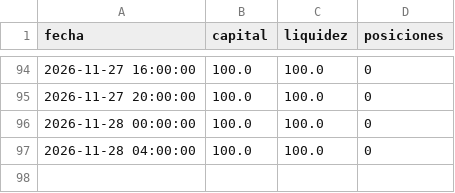
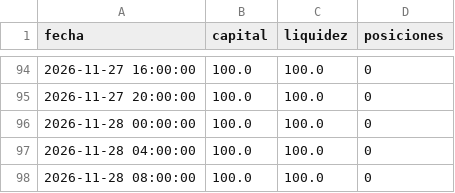
Before and after one commit to KUbikGamerYT/bots-trading, a CSV file: capital_4h.csv, drawn as a sheet; only a part is shown, gaps mark what is left out.

```diff
--- a/capital_4h.csv
+++ b/capital_4h.csv
@@ -97 +97,2 @@ fecha,capital,liquidez,posiciones
 2026-11-28 04:00:00,100.0,100.0,0
+2026-11-28 08:00:00,100.0,100.0,0
```
Also changed, not shown: capital_ftmo.csv, capital_loco.csv, 19 other files.
